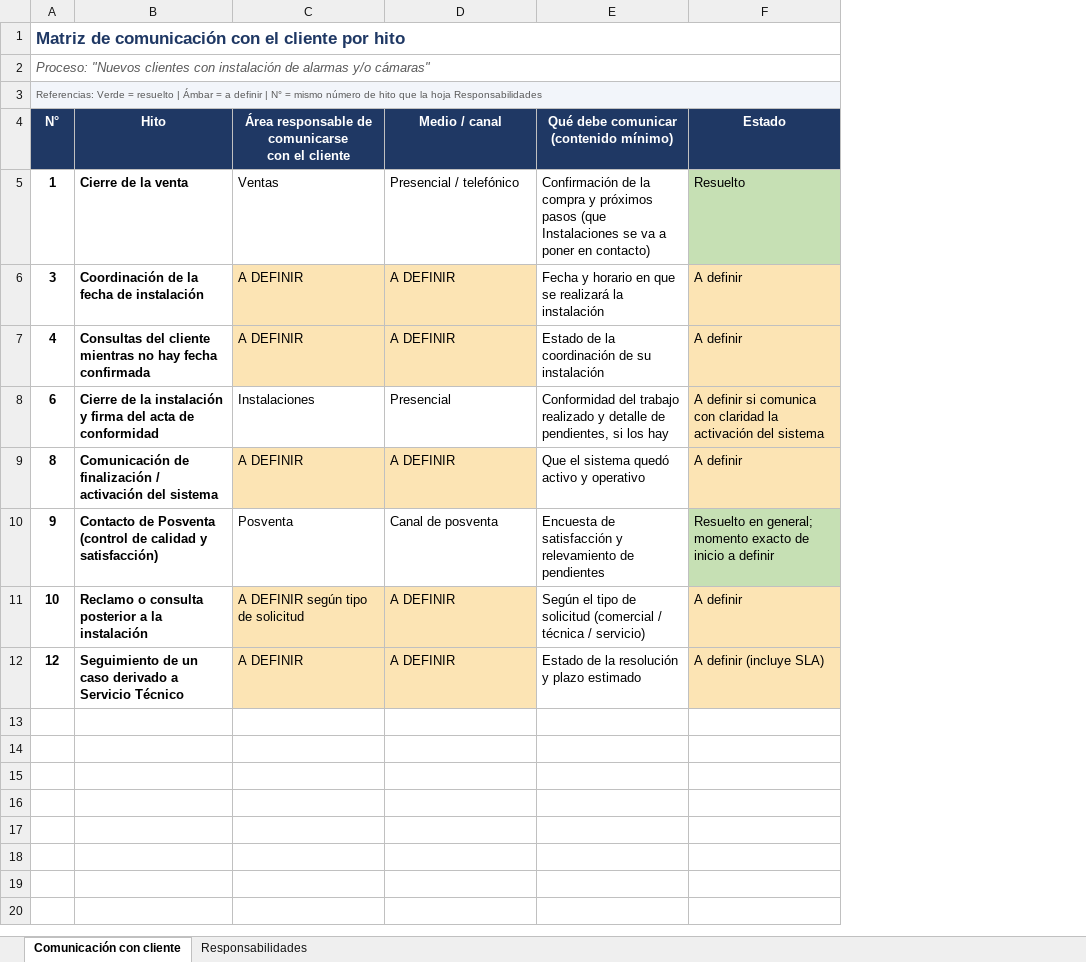
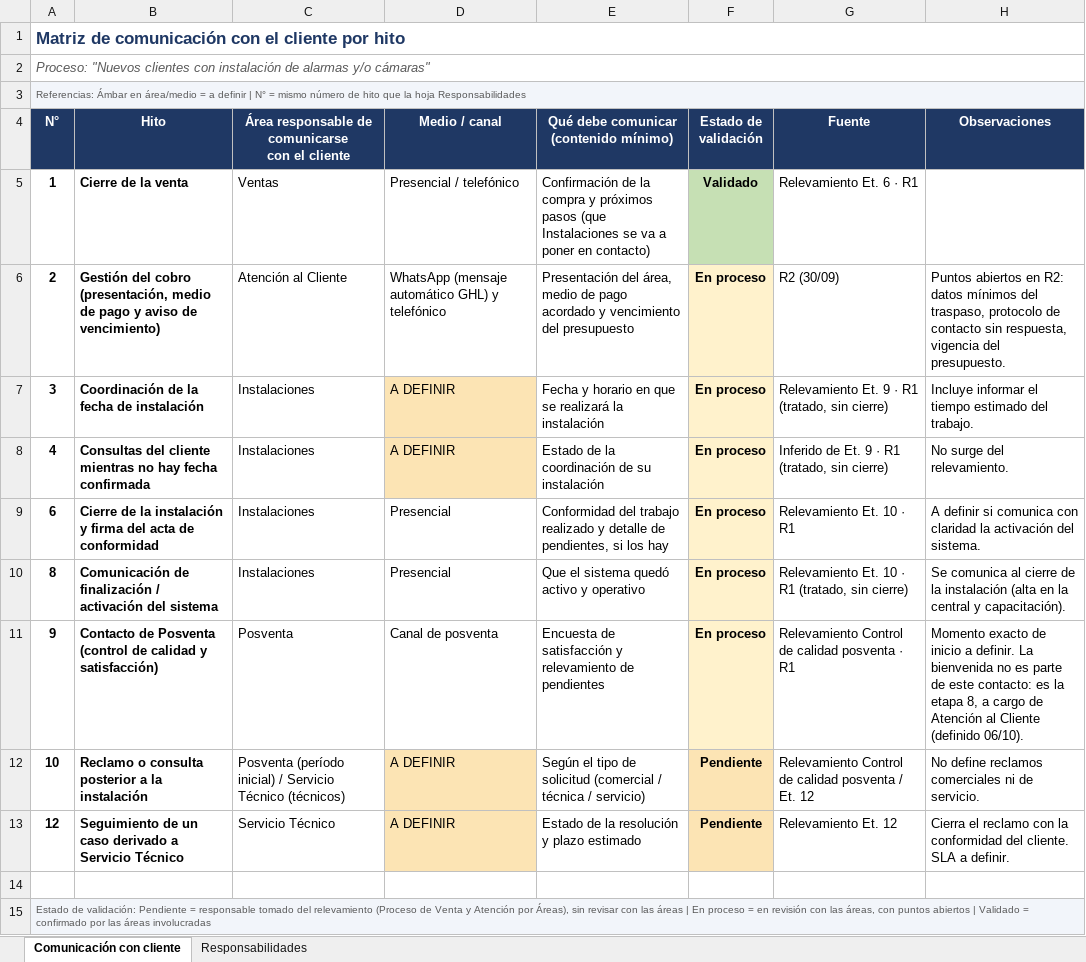
Before and after one commit to martinwolcansp/web_interna_sp, an Excel workbook: assets/procesos/nuevos-clientes-instalacion/matrices-responsabilidades.xlsx, sheet Comunicación con cliente, drawn as a sheet; values as stored, in another font and other column widths than the file's, no borders; conditional formats not drawn; removed rows and columns are numbered as before the commit, all else as after; the diff names each change by its address in the sheet, - before the commit and + after, or states it on an @@ line.

Commit message:
modificaciones proceso nuevo cliente

```diff
--- a/assets/procesos/nuevos-clientes-instalacion/matrices-responsabilidades.xlsx (sheet Comunicación con cliente)
+++ b/assets/procesos/nuevos-clientes-instalacion/matrices-responsabilidades.xlsx (sheet Comunicación con cliente)
-column F (Estado), rows 5-12: Resuelto | A definir | A definir | A definir si comunica con claridad la activación del sistema | A definir | Resuelto en general; momento exacto de inicio a definir | A definir | A definir (incluye SLA)
+column F (Estado de validación), row 5: Validado; rows 7-13: En proceso | En proceso | En proceso | En proceso | En proceso | Pendiente | Pendiente
+column G (Fuente), row 5: Relevamiento Et. 6 · R1; rows 7-13: Relevamiento Et. 9 · R1 (tratado, sin cierre) | Inferido de Et. 9 · R1 (tratado, sin cierre) | Relevamiento Et. 10 · R1 | Relevamiento Et. 10 · R1 (tratado, sin cierre) | Relevamiento Control de calidad posventa · R1 | Relevamiento Control de calidad posventa / Et. 12 | Relevamiento Et. 12
+column H (Observaciones), rows 7-13: Incluye informar el tiempo estimado del trabajo. | No surge del relevamiento. | A definir si comunica con claridad la activación del sistema. | Se comunica al cierre de la instalación (alta en la central y capacitación). | Momento exacto de inicio a definir. La bienvenida no es parte de este contacto: es la etapa 8, a cargo de Atención al Cliente (definido 06/10). | No define reclamos comerciales ni de servicio. | Cierra el reclamo con la conformidad del cliente. SLA a definir.
-A3 (N°): Referencias: Verde = resuelto | Ámbar = a…
+A3 (N°): Referencias: Ámbar en área/medio = a…
+row 6: 2 | Gestión del cobro (presentación, medio de pago y aviso de vencimiento) | Atención al Cliente | WhatsApp (mensaje automático GHL) y telefónico | Presentación del área, medio de pago acordado y vencimiento del presupuesto | En proceso | R2 (30/09) | Puntos abiertos en R2: datos mínimos del traspaso, protocolo de contacto sin respuesta, vigencia del presupuesto.
-C7:C8: A DEFINIR
+C7:C8: Instalaciones
-C7:C8 fill: #FCE4B4
+C7:C8 fill: none
-C10: A DEFINIR
+C10: Instalaciones
-C10:D10 fill: #FCE4B4
+C10:D10 fill: none
-D10 (Medio / canal): A DEFINIR
+D10 (Medio / canal): Presencial
-C12: A DEFINIR según tipo de solicitud
+C12: Posventa (período inicial) / Servicio Técnico (técnicos)
-C12:C13 fill: #FCE4B4
+C12:C13 fill: none
-C13: A DEFINIR
+C13: Servicio Técnico
+row 14: (empty)
+row 15: Estado de validación: Pendiente = responsable tomado del relevamiento (Proceso de Venta y Atención por Áreas), sin revisar con las áreas | En proceso = en revisión con las áreas, con puntos abiertos | Validado = confirmado por las áreas involucradas
```
Also changed, not shown: sheet Responsabilidades, 7 other files.
